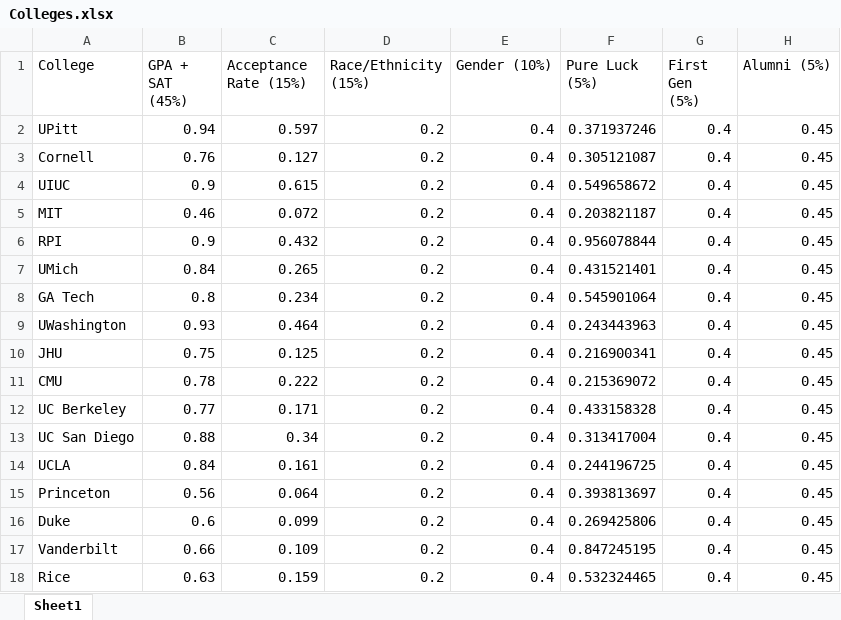
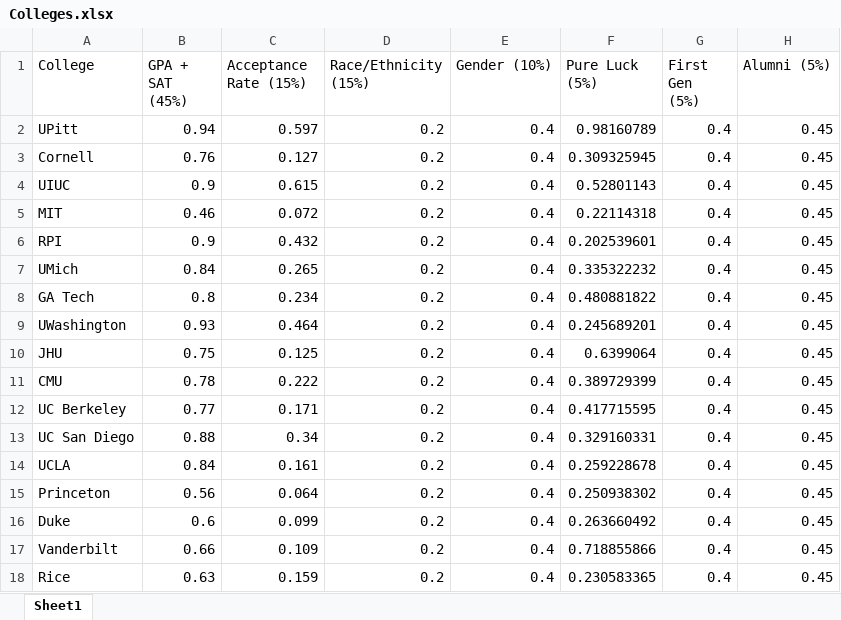
Before and after one commit to robertzhao2002/CollegeCalculator, an Excel workbook: CollegeCalculator/Colleges.xlsx, sheet Sheet1, drawn as a sheet; values as stored, in another font and other column widths than the file's, no borders; the diff names each change by its address in the sheet, - before the commit and + after, or states it on an @@ line.

```diff
--- a/CollegeCalculator/Colleges.xlsx (sheet Sheet1)
+++ b/CollegeCalculator/Colleges.xlsx (sheet Sheet1)
-F2 (Pure Luck (5%)): 0.371937246
+F2 (Pure Luck (5%)): 0.98160789
-F3 (Pure Luck (5%)): 0.305121087
+F3 (Pure Luck (5%)): 0.309325945
-F4 (Pure Luck (5%)): 0.549658672
+F4 (Pure Luck (5%)): 0.52801143
-F5 (Pure Luck (5%)): 0.203821187
+F5 (Pure Luck (5%)): 0.22114318
-F6 (Pure Luck (5%)): 0.956078844
+F6 (Pure Luck (5%)): 0.202539601
-F7 (Pure Luck (5%)): 0.431521401
+F7 (Pure Luck (5%)): 0.335322232
-F8 (Pure Luck (5%)): 0.545901064
+F8 (Pure Luck (5%)): 0.480881822
-F9 (Pure Luck (5%)): 0.243443963
+F9 (Pure Luck (5%)): 0.245689201
-F10 (Pure Luck (5%)): 0.216900341
+F10 (Pure Luck (5%)): 0.6399064
-F11 (Pure Luck (5%)): 0.215369072
+F11 (Pure Luck (5%)): 0.389729399
-F12 (Pure Luck (5%)): 0.433158328
+F12 (Pure Luck (5%)): 0.417715595
-F13 (Pure Luck (5%)): 0.313417004
+F13 (Pure Luck (5%)): 0.329160331
-F14 (Pure Luck (5%)): 0.244196725
+F14 (Pure Luck (5%)): 0.259228678
-F15 (Pure Luck (5%)): 0.393813697
+F15 (Pure Luck (5%)): 0.250938302
-F16 (Pure Luck (5%)): 0.269425806
+F16 (Pure Luck (5%)): 0.263660492
-F17 (Pure Luck (5%)): 0.847245195
+F17 (Pure Luck (5%)): 0.718855866
-F18 (Pure Luck (5%)): 0.532324465
+F18 (Pure Luck (5%)): 0.230583365
```
Also changed, not shown: 1 other file.
